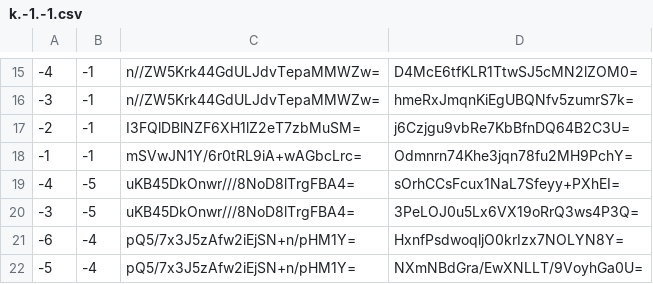
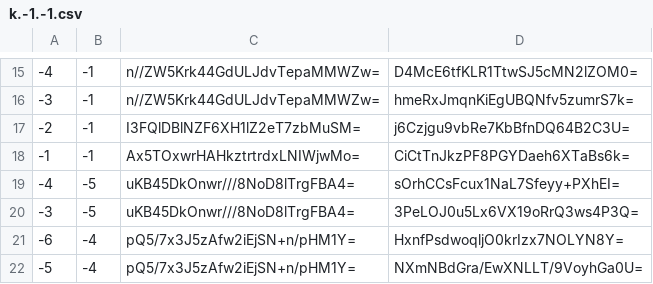
Before and after one commit to counterfitninja/netherlower, a CSV file: tiles/zoom.-1/metadata/k.-1.-1.csv, drawn as a sheet; only a part is shown, gaps mark what is left out.

```diff
--- a/tiles/zoom.-1/metadata/k.-1.-1.csv
+++ b/tiles/zoom.-1/metadata/k.-1.-1.csv
@@ -17,3 +17,3 @@
 -2,-1,I3FQlDBlNZF6XH1lZ2eT7zbMuSM=,j6Czjgu9vbRe7KbBfnDQ64B2C3U=
--1,-1,mSVwJN1Y/6r0tRL9iA+wAGbcLrc=,Odmnrn74Khe3jqn78fu2MH9PchY=
+-1,-1,Ax5TOxwrHAHkztrtrdxLNIWjwMo=,CiCtTnJkzPF8PGYDaeh6XTaBs6k=
 -4,-5,uKB45DkOnwr///8NoD8lTrgFBA4=,sOrhCCsFcux1NaL7Sfeyy+PXhEI=
```
Also changed, not shown: tiles/zoom.-1/metadata/k.-1.0.csv, tiles/zoom.-1/metadata/k.0.-1.csv, 33 other files.
